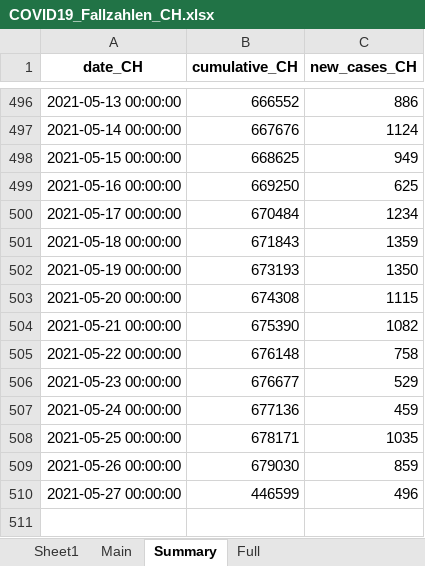
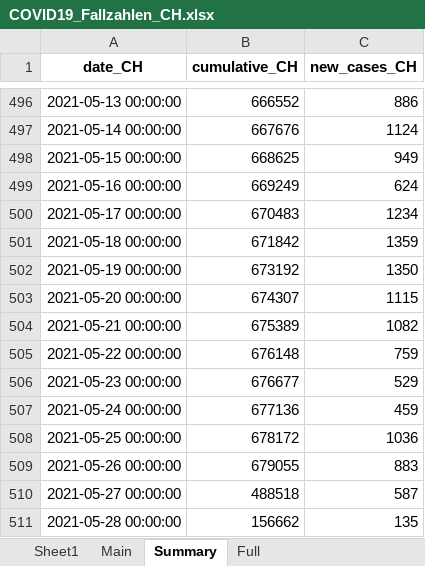
Before and after one commit to esolodko/p1_pub, an Excel workbook: xlsx_data/COVID19_Fallzahlen_CH.xlsx, sheet Summary, drawn as a sheet; only a part is shown, gaps mark what is left out; values as stored, in another font and other column widths than the file's, no borders; the diff names each change by its address in the sheet, - before the commit and + after, or states it on an @@ line.

```diff
--- a/xlsx_data/COVID19_Fallzahlen_CH.xlsx (sheet Summary)
+++ b/xlsx_data/COVID19_Fallzahlen_CH.xlsx (sheet Summary)
-B499 (cumulative_CH): 669250
+B499 (cumulative_CH): 669249
-C499 (new_cases_CH): 625
+C499 (new_cases_CH): 624
-B500 (cumulative_CH): 670484
+B500 (cumulative_CH): 670483
-B501 (cumulative_CH): 671843
+B501 (cumulative_CH): 671842
-B502 (cumulative_CH): 673193
+B502 (cumulative_CH): 673192
-B503 (cumulative_CH): 674308
+B503 (cumulative_CH): 674307
-B504 (cumulative_CH): 675390
+B504 (cumulative_CH): 675389
-C505 (new_cases_CH): 758
+C505 (new_cases_CH): 759
-B508 (cumulative_CH): 678171
+B508 (cumulative_CH): 678172
-C508 (new_cases_CH): 1035
+C508 (new_cases_CH): 1036
-B509 (cumulative_CH): 679030
+B509 (cumulative_CH): 679055
-C509 (new_cases_CH): 859
+C509 (new_cases_CH): 883
-B510 (cumulative_CH): 446599
+B510 (cumulative_CH): 488518
-C510 (new_cases_CH): 496
+C510 (new_cases_CH): 587
+row 511: 2021-05-28 00:00:00 | 156662 | 135
```
Also changed, not shown: sheet Main.
